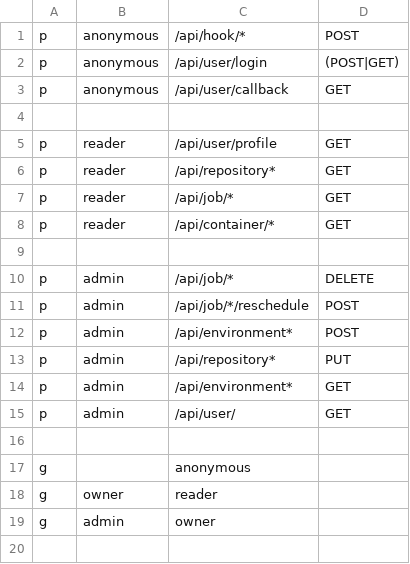
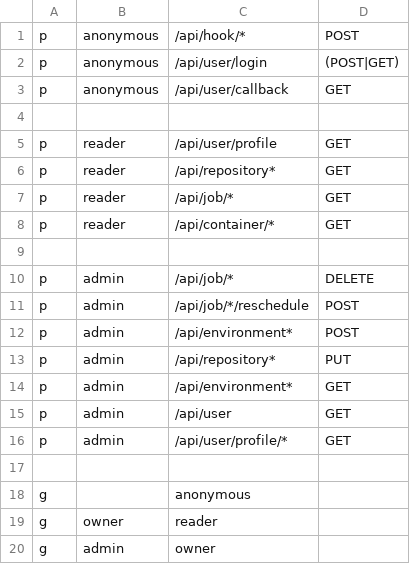
Before and after one commit to lewisgcm/go-brunel, a CSV file: routes.csv, drawn as a sheet.

Commit message:
Adding support for listing users

```diff
--- a/routes.csv
+++ b/routes.csv
@@ -14,3 +14,4 @@ p, admin, /api/repository*, PUT
 p, admin, /api/environment*, GET
-p, admin, /api/user/, GET
+p, admin, /api/user, GET
+p, admin, /api/user/profile/*, GET
 
```
Also changed, not shown: 14 other files.
